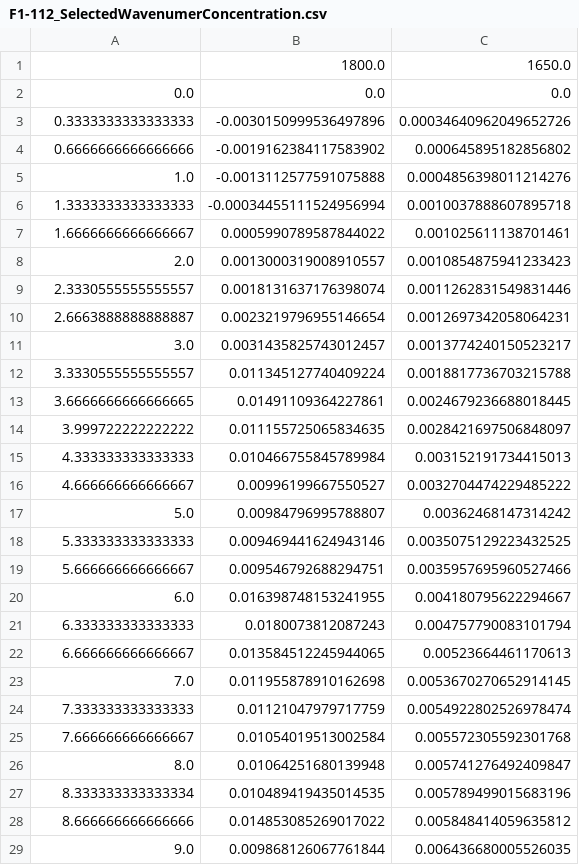
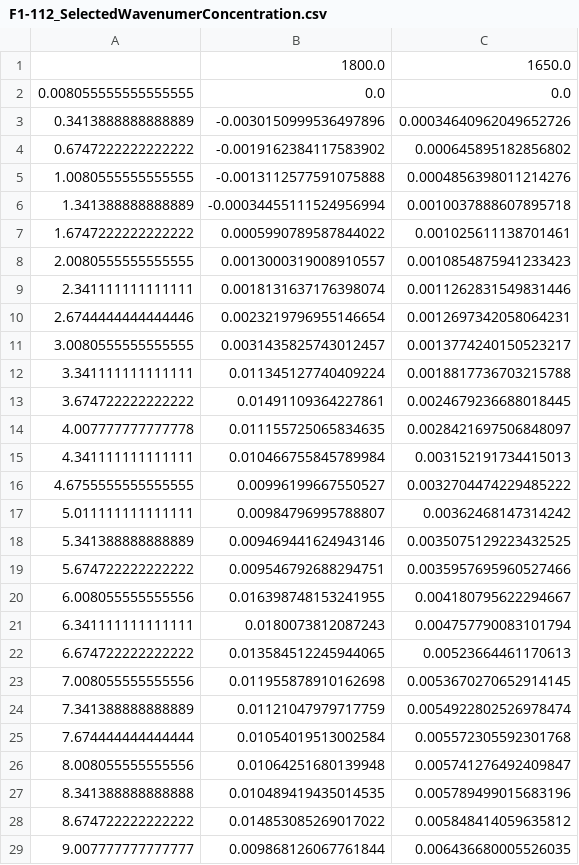
Before and after one commit to cedleau/ECIRU, a CSV file: Project1/export/F1-112_SelectedWavenumerConcentration.csv, drawn as a sheet; only a part is shown; the diff covers the shown part only.

Commit message:
added new parameter to overide time from OPUS with file last modification data

```diff
--- a/Project1/export/F1-112_SelectedWavenumerConcentration.csv
+++ b/Project1/export/F1-112_SelectedWavenumerConcentration.csv
@@ -1,29 +1,29 @@
 ,1800.0,1650.0
-0.0,0.0,0.0
-0.3333333333333333,-0.0030150999536497896,0.00034640962049652726
-0.6666666666666666,-0.0019162384117583902,0.000645895182856802
-1.0,-0.0013112577591075888,0.0004856398011214276
-1.3333333333333333,-0.00034455111524956994,0.0010037888607895718
-1.6666666666666667,0.0005990789587844022,0.001025611138701461
-2.0,0.0013000319008910557,0.0010854875941233423
-2.3330555555555557,0.0018131637176398074,0.0011262831549831446
-2.6663888888888887,0.0023219796955146654,0.0012697342058064231
-3.0,0.0031435825743012457,0.0013774240150523217
-3.3330555555555557,0.011345127740409224,0.0018817736703215788
-3.6666666666666665,0.01491109364227861,0.0024679236688018445
-3.999722222222222,0.011155725065834635,0.0028421697506848097
-4.333333333333333,0.010466755845789984,0.003152191734415013
-4.666666666666667,0.00996199667550527,0.0032704474229485222
-5.0,0.00984796995788807,0.00362468147314242
-5.333333333333333,0.009469441624943146,0.0035075129223432525
-5.666666666666667,0.009546792688294751,0.0035957695960527466
-6.0,0.016398748153241955,0.004180795622294667
-6.333333333333333,0.0180073812087243,0.004757790083101794
-6.666666666666667,0.013584512245944065,0.00523664461170613
-7.0,0.011955878910162698,0.0053670270652914145
-7.333333333333333,0.01121047979717759,0.0054922802526978474
-7.666666666666667,0.01054019513002584,0.005572305592301768
-8.0,0.01064251680139948,0.005741276492409847
-8.333333333333334,0.010489419435014535,0.005789499015683196
-8.666666666666666,0.014853085269017022,0.005848414059635812
-9.0,0.009868126067761844,0.006436680005526035
+0.008055555555555555,0.0,0.0
+0.3413888888888889,-0.0030150999536497896,0.00034640962049652726
+0.6747222222222222,-0.0019162384117583902,0.000645895182856802
+1.0080555555555555,-0.0013112577591075888,0.0004856398011214276
+1.341388888888889,-0.00034455111524956994,0.0010037888607895718
+1.6747222222222222,0.0005990789587844022,0.001025611138701461
+2.0080555555555555,0.0013000319008910557,0.0010854875941233423
+2.341111111111111,0.0018131637176398074,0.0011262831549831446
+2.6744444444444446,0.0023219796955146654,0.0012697342058064231
+3.0080555555555555,0.0031435825743012457,0.0013774240150523217
+3.341111111111111,0.011345127740409224,0.0018817736703215788
+3.674722222222222,0.01491109364227861,0.0024679236688018445
+4.007777777777778,0.011155725065834635,0.0028421697506848097
+4.341111111111111,0.010466755845789984,0.003152191734415013
+4.6755555555555555,0.00996199667550527,0.0032704474229485222
+5.011111111111111,0.00984796995788807,0.00362468147314242
+5.341388888888889,0.009469441624943146,0.0035075129223432525
+5.674722222222222,0.009546792688294751,0.0035957695960527466
+6.008055555555556,0.016398748153241955,0.004180795622294667
+6.341111111111111,0.0180073812087243,0.004757790083101794
+6.674722222222222,0.013584512245944065,0.00523664461170613
+7.008055555555556,0.011955878910162698,0.0053670270652914145
+7.341388888888889,0.01121047979717759,0.0054922802526978474
+7.674444444444444,0.01054019513002584,0.005572305592301768
+8.008055555555556,0.01064251680139948,0.005741276492409847
+8.341388888888888,0.010489419435014535,0.005789499015683196
+8.674722222222222,0.014853085269017022,0.005848414059635812
+9.007777777777777,0.009868126067761844,0.006436680005526035
```
Also changed, not shown: 13 edited cells elsewhere in this file, 3 other files.
